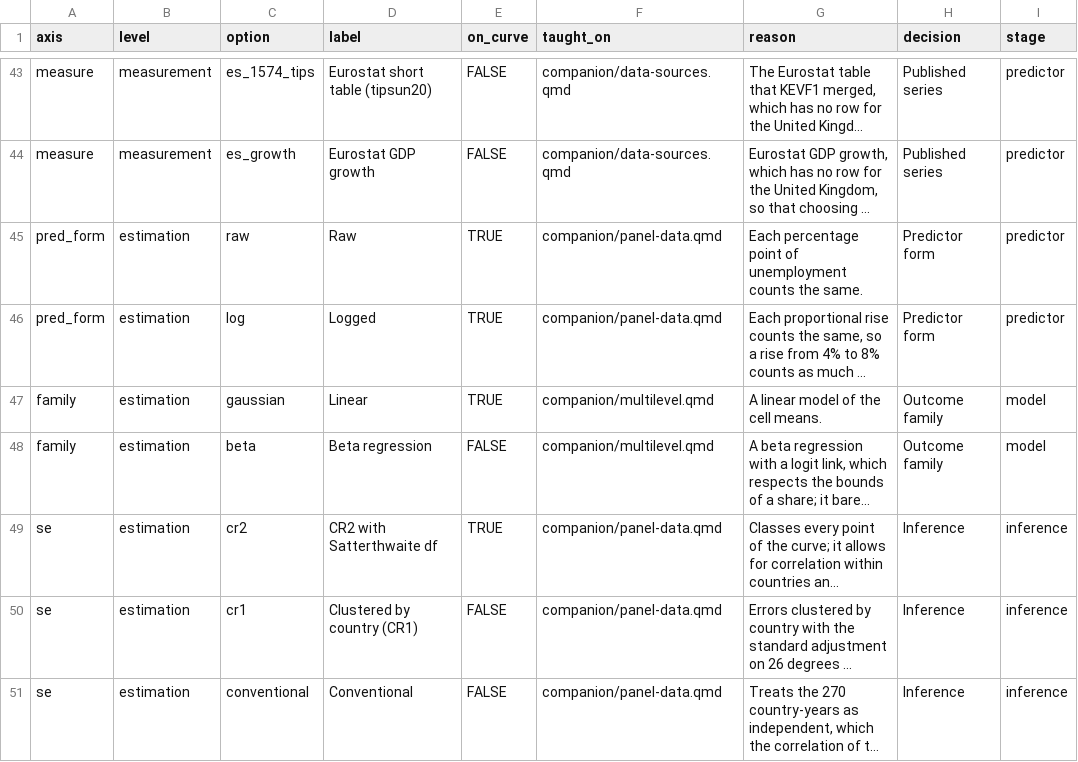
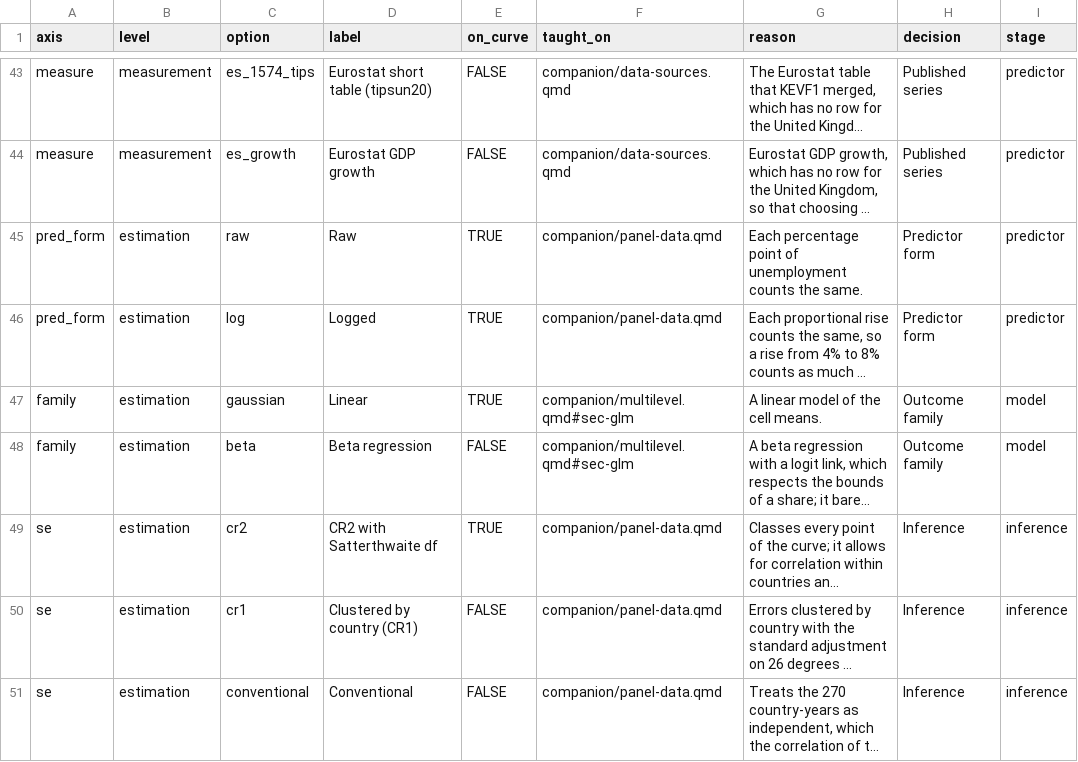
Before and after one commit to CodeMoreh/ar4ds-eu, a CSV file: cases/europeanisation/data/menu_options.csv, drawn as a sheet; only a part is shown, gaps mark what is left out; long unchanged cells end in …; the diff names each change by its address in the sheet, - before the commit and + after, or states it on an @@ line.

Commit message:
Follow CM's decisions of 15 November 2026: section 8 of Multilevel models no longer names the survey weight that PRL47 built for its descriptive checks; the table of the four highest and four lowest no-opinion rates moves to section 10 of The items behind the scales (#tbl-noop-countries), linked from the subsection The denominator; the two options of the decision Outcome family are taught at #sec-glm, with its title in the helpers of the lab; the ten formatting helpers of section 8 carry the mark of CM's approval

```diff
--- a/cases/europeanisation/data/menu_options.csv
+++ b/cases/europeanisation/data/menu_options.csv
-F47:F48 (taught_on): companion/multilevel.qmd
+F47:F48 (taught_on): companion/multilevel.qmd#sec-glm
```
Also changed, not shown: 9 other files.
